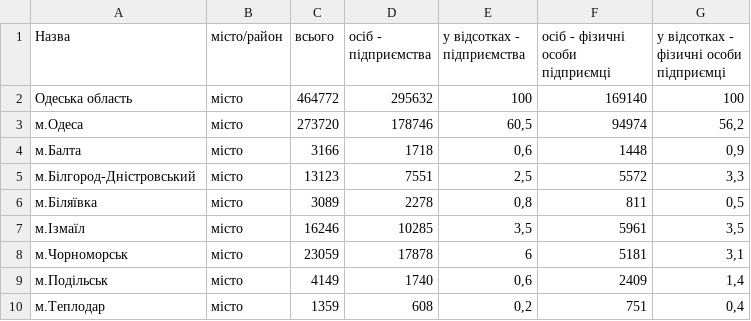
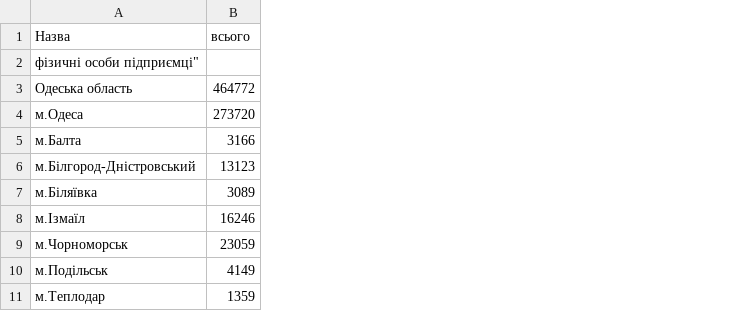
Before and after one commit to MonX94/Operating-System.-Laboratory-Work-1., a CSV file: tokarev_4_2.csv, drawn as a sheet; only a part is shown; removed rows and columns are numbered as before the commit, all else as after; ↵ is a line break in a cell; the diff names each change by its address in the sheet, - before the commit and + after, or states it on an @@ line.

Commit message:
tokarev

```diff
--- a/tokarev_4_2.csv
+++ b/tokarev_4_2.csv
-column B (місто/район), rows 2-10: all місто
-column D (осіб - підприємства), rows 2-10: 295632 | 178746 | 1718 | 7551 | 2278 | 10285 | 17878 | 1740 | 608
-column E (у відсотках - підприємства), rows 2-10: 100 | 60,5 | 0,6 | 2,5 | 0,8 | 3,5 | 6 | 0,6 | 0,2
-column F (осіб - фізичні особи підприємці), rows 2-10: 169140 | 94974 | 1448 | 5572 | 811 | 5961 | 5181 | 2409 | 751
-column G, rows 1-10: у відсотках - ↵ фізичні особи підприємці | 100 | 56,2 | 0,9 | 3,3 | 0,5 | 3,5 | 3,1 | 1,4 | 0,4
+row 2: фізичні особи підприємці"
```
